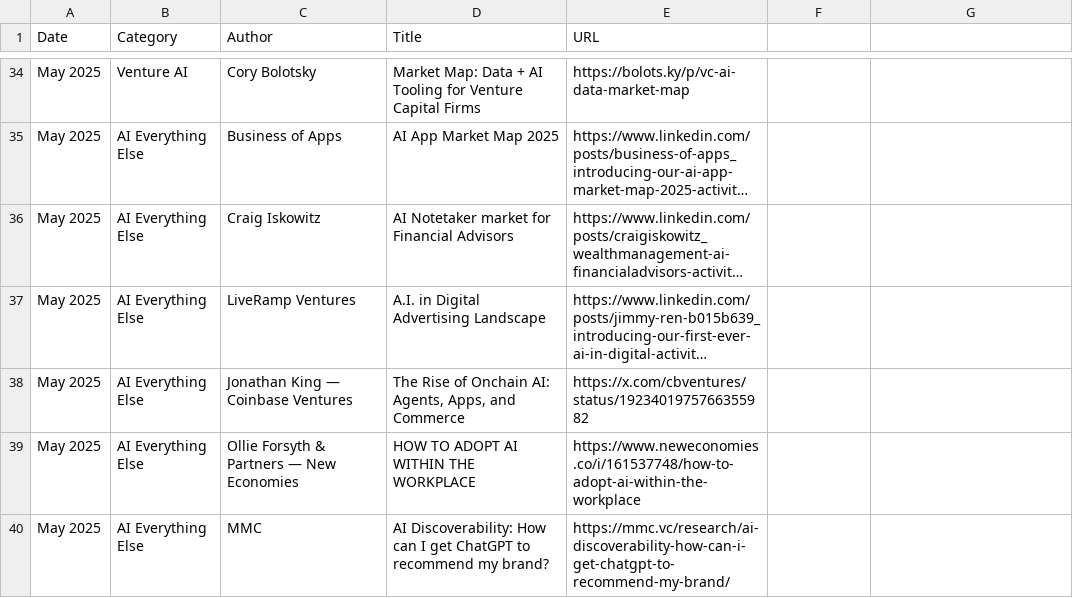
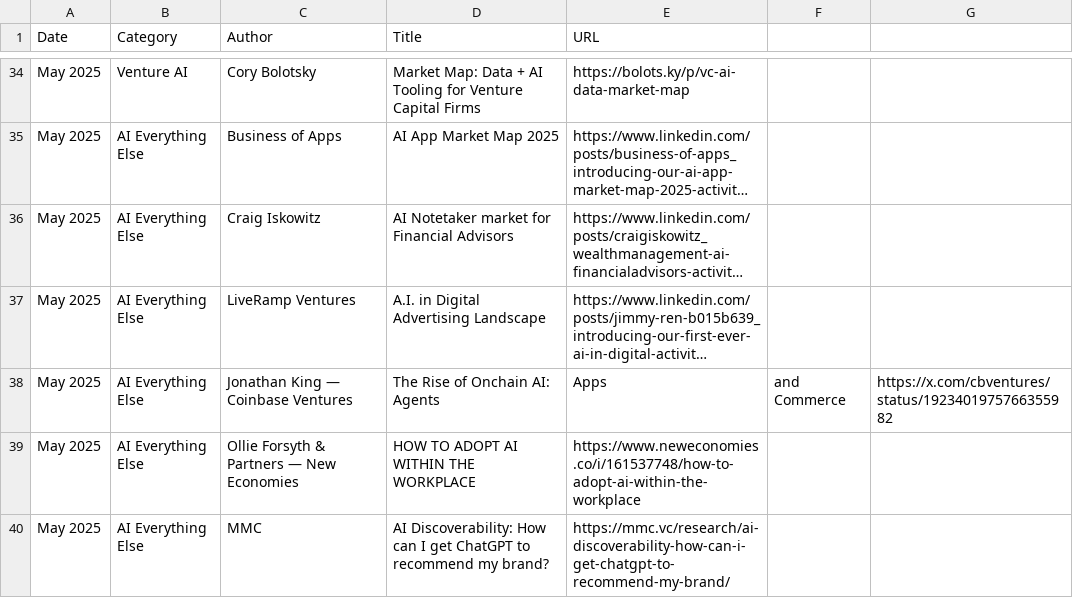
Before and after one commit to joylarkin/Awesome-AI-Market-Maps, a CSV file: ai_market_maps.csv, drawn as a sheet; only a part is shown, gaps mark what is left out; long unchanged cells end in …; the diff covers the shown part only; the diff names each change by its address in the sheet, - before the commit and + after, or states it on an @@ line.

```diff
--- a/ai_market_maps.csv
+++ b/ai_market_maps.csv
-D38 (Title): The Rise of Onchain AI: Agents, Apps, and Commerce
+D38 (Title): The Rise of Onchain AI: Agents
-E38 (URL): https://x.com/cbventures/status/1923401975766355982
+E38 (URL): Apps
-F38: (empty)
+F38: and Commerce
-G38: (empty)
+G38: https://x.com/cbventures/status/1923401975766355982
```
Also changed, not shown: 99 edited cells elsewhere in this file.
